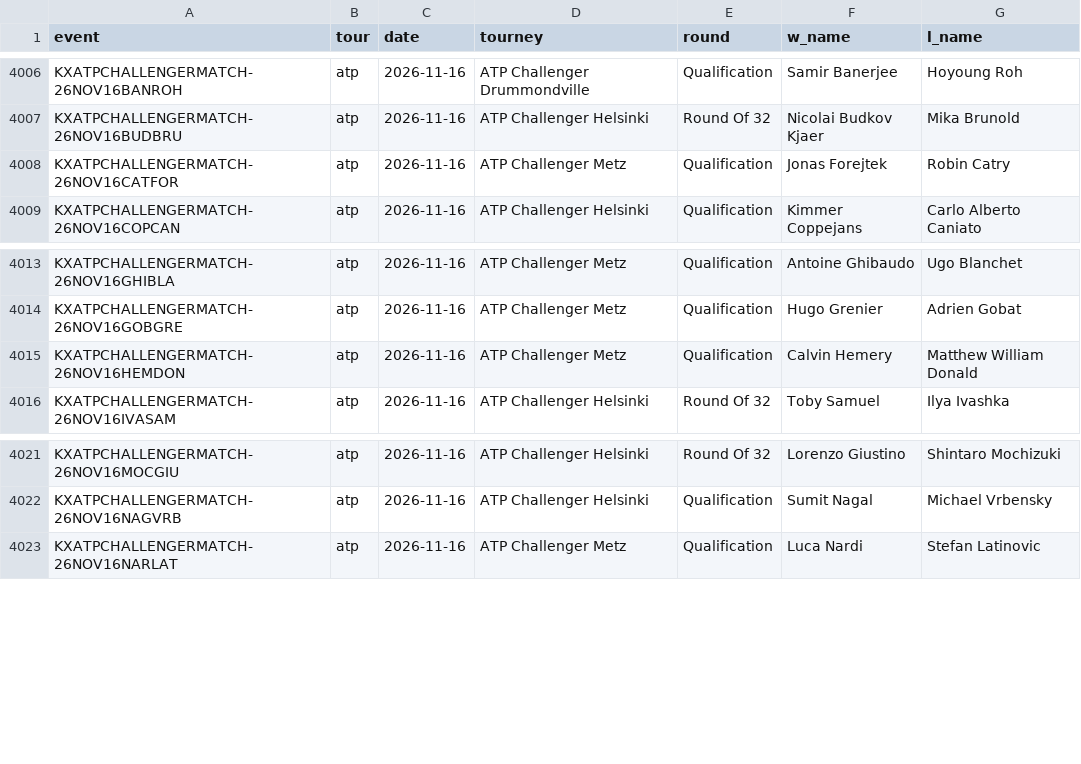
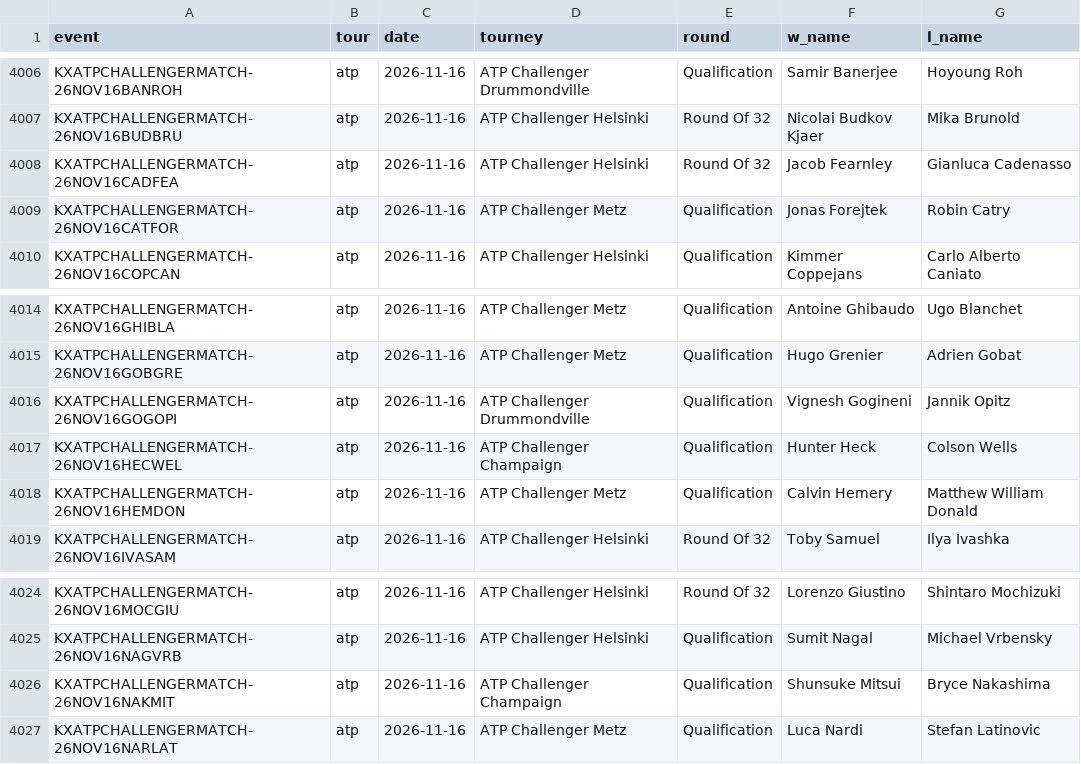
Before and after one commit to remick2/tennis-model, a CSV file: data/results_kalshi.csv, drawn as a sheet; only a part is shown, gaps mark what is left out.

```diff
--- a/data/results_kalshi.csv
+++ b/data/results_kalshi.csv
@@ -4007,2 +4007,3 @@ KXATPCHALLENGERMATCH-26NOV16BANROH,atp,2026-11-16,ATP Challenger Drummondville,Q
 KXATPCHALLENGERMATCH-26NOV16BUDBRU,atp,2026-11-16,ATP Challenger Helsinki,Round Of 32,Nicolai Budkov Kjaer,Mika Brunold
+KXATPCHALLENGERMATCH-26NOV16CADFEA,atp,2026-11-16,ATP Challenger Helsinki,Round Of 32,Jacob Fearnley,Gianluca Cadenasso
 KXATPCHALLENGERMATCH-26NOV16CATFOR,atp,2026-11-16,ATP Challenger Metz,Qualification,Jonas Forejtek,Robin Catry
@@ -4014,2 +4015,4 @@ KXATPCHALLENGERMATCH-26NOV16GHIBLA,atp,2026-11-16,ATP Challenger Metz,Qualificat
 KXATPCHALLENGERMATCH-26NOV16GOBGRE,atp,2026-11-16,ATP Challenger Metz,Qualification,Hugo Grenier,Adrien Gobat
+KXATPCHALLENGERMATCH-26NOV16GOGOPI,atp,2026-11-16,ATP Challenger Drummondville,Qualification,Vignesh Gogineni,Jannik Opitz
+KXATPCHALLENGERMATCH-26NOV16HECWEL,atp,2026-11-16,ATP Challenger Champaign,Qualification,Hunter Heck,Colson Wells
 KXATPCHALLENGERMATCH-26NOV16HEMDON,atp,2026-11-16,ATP Challenger Metz,Qualification,Calvin Hemery,Matthew William Donald
@@ -4022,2 +4025,3 @@ KXATPCHALLENGERMATCH-26NOV16MOCGIU,atp,2026-11-16,ATP Challenger Helsinki,Round
 KXATPCHALLENGERMATCH-26NOV16NAGVRB,atp,2026-11-16,ATP Challenger Helsinki,Qualification,Sumit Nagal,Michael Vrbensky
+KXATPCHALLENGERMATCH-26NOV16NAKMIT,atp,2026-11-16,ATP Challenger Champaign,Qualification,Shunsuke Mitsui,Bryce Nakashima
 KXATPCHALLENGERMATCH-26NOV16NARLAT,atp,2026-11-16,ATP Challenger Metz,Qualification,Luca Nardi,Stefan Latinovic
```
Also changed, not shown: 3 other files.
